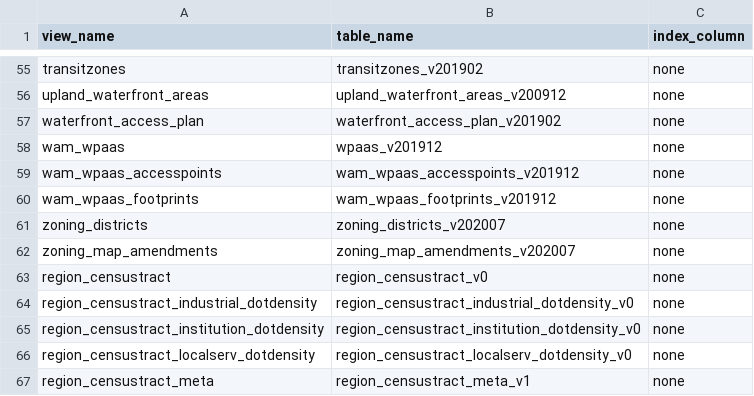
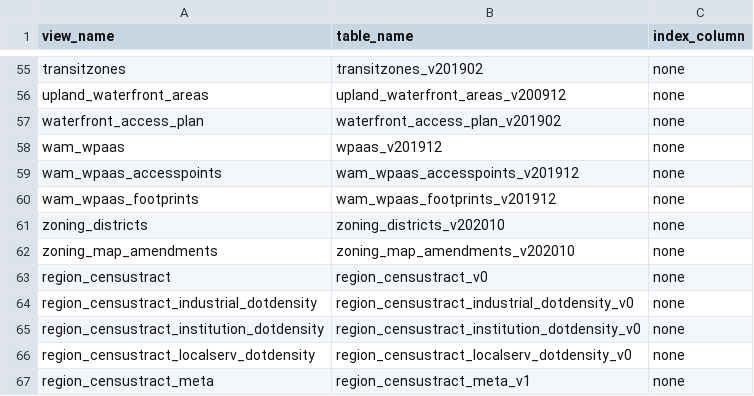
Before and after one commit to NYCPlanning/labs-layers-api, a CSV file: scripts/aliased-views/view_lookup.csv, drawn as a sheet; only a part is shown, gaps mark what is left out; the diff covers the shown part only.

```diff
--- a/scripts/aliased-views/view_lookup.csv
+++ b/scripts/aliased-views/view_lookup.csv
@@ -60,4 +60,4 @@ wam_wpaas_accesspoints,wam_wpaas_accesspoints_v201912,none
 wam_wpaas_footprints,wam_wpaas_footprints_v201912,none
-zoning_districts,zoning_districts_v202007,none
-zoning_map_amendments,zoning_map_amendments_v202007,none
+zoning_districts,zoning_districts_v202010,none
+zoning_map_amendments,zoning_map_amendments_v202010,none
 region_censustract,region_censustract_v0,none
```
Also changed, not shown: 16 edited cells elsewhere in this file, 5 other files.
